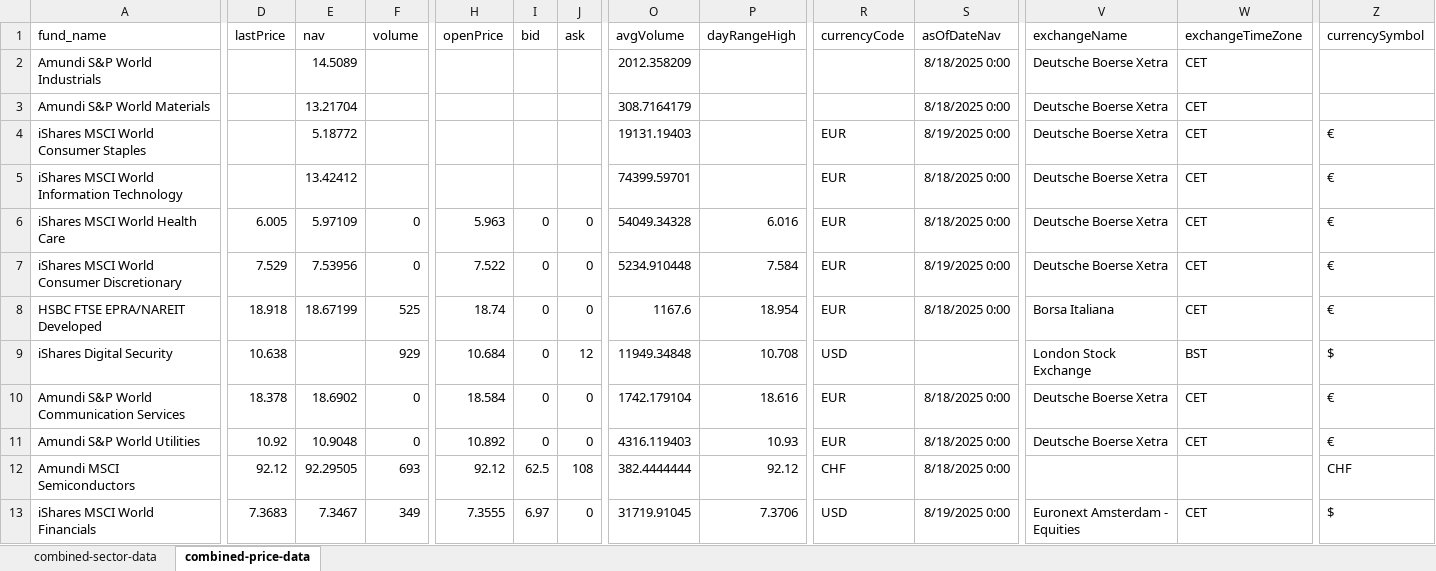
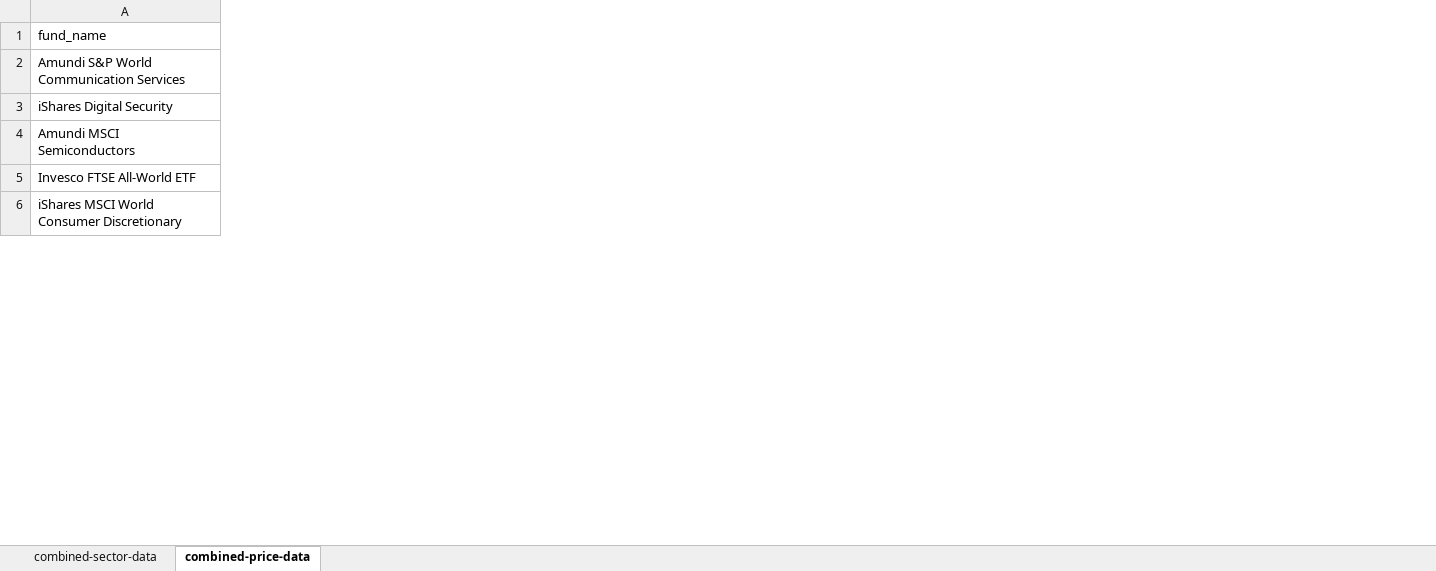
Before and after one commit to LarsLeo/SectorScreener, an Excel workbook: ETFValuation.xlsx, sheet combined-price-data, drawn as a sheet; only a part is shown, gaps mark what is left out; values as stored, in another font and other column widths than the file's, no borders; charts and pictures and conditional formats and table styles not drawn; removed rows and columns are numbered as before the commit, all else as after; rows hold the shown columns only; the diff covers the shown part only; the diff names each change by its address in the sheet, - before the commit and + after, or states it on an @@ line.

Commit message:
new excel graphs

```diff
--- a/ETFValuation.xlsx (sheet combined-price-data)
+++ b/ETFValuation.xlsx (sheet combined-price-data)
-column D (lastPrice), row 10: 18.378; row 12: 92.12
-column E (nav), row 10: 18.6902; row 12: 92.29505
-column F (volume), row 10: 0; row 12: 693
-column H (openPrice), row 10: 18.584; row 12: 92.12
-column I (bid), row 10: 0; row 12: 62.5
-column J (ask), row 10: 0; row 12: 108
-column O (avgVolume), row 10: 1742.179104; row 12: 382.4444444
-column P (dayRangeHigh), row 10: 18.616; row 12: 92.12
-column R (currencyCode), row 10: EUR; row 12: CHF
-column S (asOfDateNav), row 10: 8/18/2025 0:00; row 12: 8/18/2025 0:00
-column V (exchangeName), row 10: Deutsche Boerse Xetra
-column W (exchangeTimeZone), row 10: CET
-column Z (currencySymbol), row 10: €; row 12: CHF
-row 2: Amundi S&P World Industrials |  | 14.5089 |  |  |  |  | 2012.358209 |  |  | 8/18/2025 0:00 | Deutsche Boerse Xetra | CET
-row 3: Amundi S&P World Materials |  | 13.21704 |  |  |  |  | 308.7164179 |  |  | 8/18/2025 0:00 | Deutsche Boerse Xetra | CET
-row 4: iShares MSCI World Consumer Staples |  | 5.18772 |  |  |  |  | 19131.19403 |  | EUR | 8/19/2025 0:00 | Deutsche Boerse Xetra | CET | €
-row 5: iShares MSCI World Information Technology |  | 13.42412 |  |  |  |  | 74399.59701 |  | EUR | 8/18/2025 0:00 | Deutsche Boerse Xetra | CET | €
-row 6: iShares MSCI World Health Care | 6.005 | 5.97109 | 0 | 5.963 | 0 | 0 | 54049.34328 | 6.016 | EUR | 8/18/2025 0:00 | Deutsche Boerse Xetra | CET | €
-row 7: iShares MSCI World Consumer Discretionary | 7.529 | 7.53956 | 0 | 7.522 | 0 | 0 | 5234.910448 | 7.584 | EUR | 8/19/2025 0:00 | Deutsche Boerse Xetra | CET | €
-row 8: HSBC FTSE EPRA/NAREIT Developed | 18.918 | 18.67199 | 525 | 18.74 | 0 | 0 | 1167.6 | 18.954 | EUR | 8/18/2025 0:00 | Borsa Italiana | CET | €
-row 9: iShares Digital Security | 10.638 |  | 929 | 10.684 | 0 | 12 | 11949.34848 | 10.708 | USD |  | London Stock Exchange | BST | $
-row 11: Amundi S&P World Utilities | 10.92 | 10.9048 | 0 | 10.892 | 0 | 0 | 4316.119403 | 10.93 | EUR | 8/18/2025 0:00 | Deutsche Boerse Xetra | CET | €
+row 3: iShares Digital Security
-row 13: iShares MSCI World Financials | 7.3683 | 7.3467 | 349 | 7.3555 | 6.97 | 0 | 31719.91045 | 7.3706 | USD | 8/19/2025 0:00 | Euronext Amsterdam - Equities | CET | $
+row 5: Invesco FTSE All-World ETF
+row 6: iShares MSCI World Consumer Discretionary
```
Also changed, not shown: 1 added row, 2 added columns, 8 removed columns and 6 edited cells elsewhere in this sheet, sheet combined-sector-data, charts or pictures, 1 other file.
